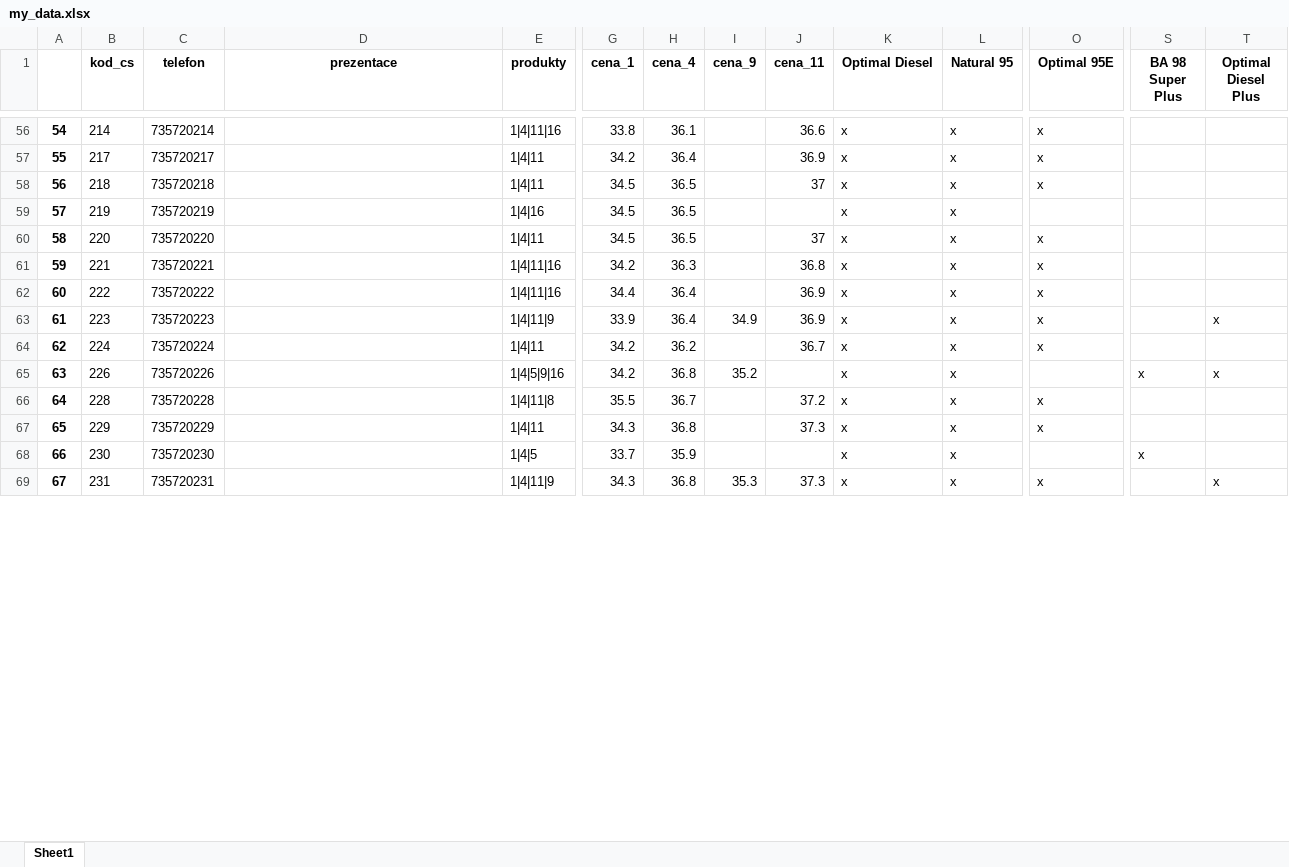
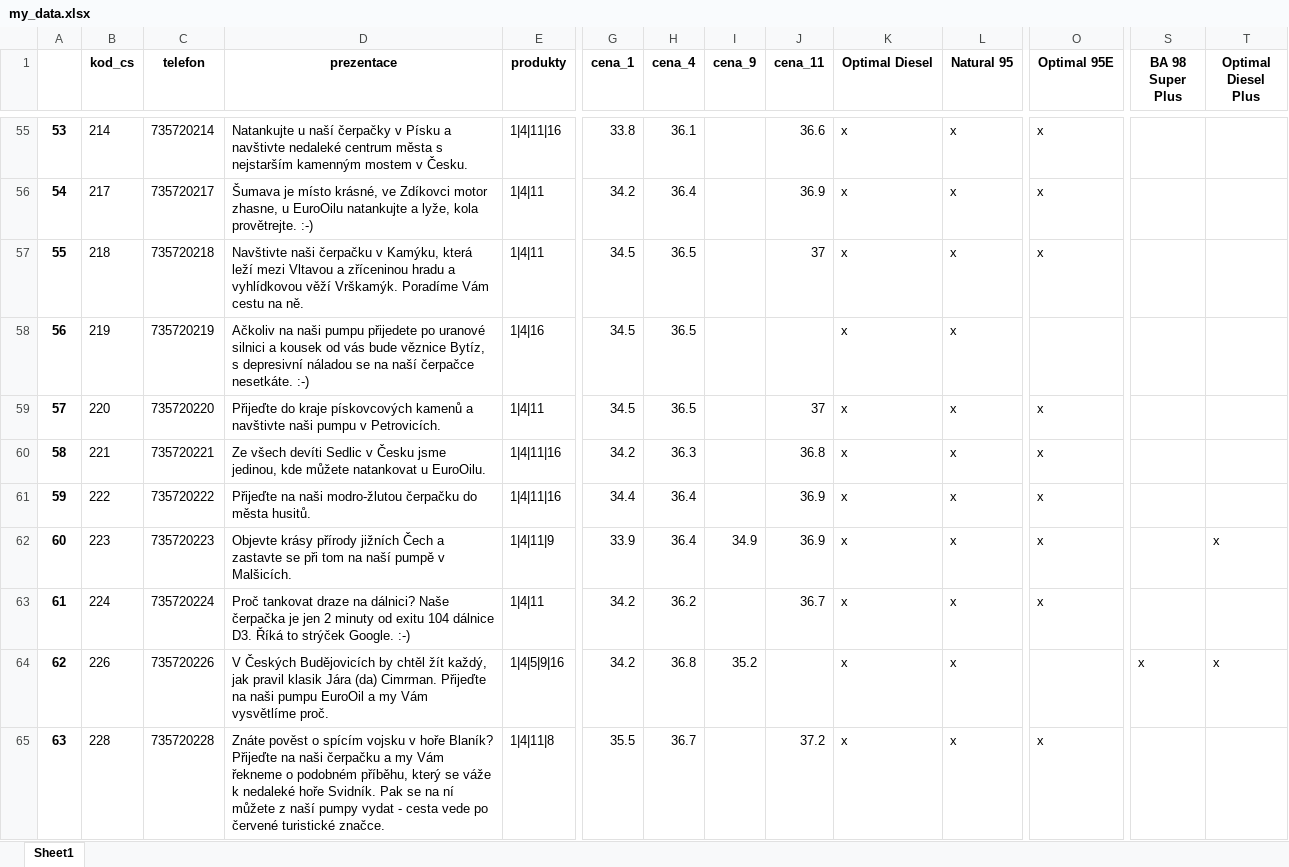
Before and after one commit to fedurca/biosajrajt, an Excel workbook: my_data.xlsx, sheet Sheet1, drawn as a sheet; only a part is shown, gaps mark what is left out; values as stored, in another font and other column widths than the file's, no borders; removed rows and columns are numbered as before the commit, all else as after; rows hold the shown columns only; the diff covers the shown part only; the diff names each change by its address in the sheet, - before the commit and + after, or states it on an @@ line.

```diff
--- a/my_data.xlsx (sheet Sheet1)
+++ b/my_data.xlsx (sheet Sheet1)
@@ column A renumbered between rows 16 and 190 @@
-D55 (prezentace): (empty)
+D55 (prezentace): Natankujte u naší čerpačky v Písku a navštivte nedaleké centrum města s nejstarším kamenným mostem v Česku.
-D56 (prezentace): (empty)
+D56 (prezentace): Šumava je místo krásné, ve Zdíkovci motor zhasne, u EuroOilu natankujte a lyže, kola provětrejte. :-)
-D57 (prezentace): (empty)
+D57 (prezentace): Navštivte naši čerpačku v Kamýku, která leží mezi Vltavou a zříceninou hradu a vyhlídkovou věží Vrškamýk. Poradíme Vám cestu na ně.
-D58 (prezentace): (empty)
+D58 (prezentace): Ačkoliv na naši pumpu přijedete po uranové silnici a kousek od vás bude věznice Bytíz, s depresivní náladou se na naší čerpačce nesetkáte. :-)
-D59 (prezentace): (empty)
+D59 (prezentace): Přijeďte do kraje pískovcových kamenů a navštivte naši pumpu v Petrovicích.
-D60 (prezentace): (empty)
+D60 (prezentace): Ze všech devíti Sedlic v Česku jsme jedinou, kde můžete natankovat u EuroOilu.
-D61 (prezentace): (empty)
+D61 (prezentace): Přijeďte na naši modro-žlutou čerpačku do města husitů.
-D62 (prezentace): (empty)
+D62 (prezentace): Objevte krásy přírody jižních Čech a zastavte se při tom na naší pumpě v Malšicích.
-D63 (prezentace): (empty)
+D63 (prezentace): Proč tankovat draze na dálnici? Naše čerpačka je jen 2 minuty od exitu 104 dálnice D3. Říká to strýček Google. :-)
-D64 (prezentace): (empty)
+D64 (prezentace): V Českých Budějovicích by chtěl žít každý, jak pravil klasik Jára (da) Cimrman. Přijeďte na naši pumpu EuroOil a my Vám vysvětlíme proč.
-D65 (prezentace): (empty)
+D65 (prezentace): Znáte pověst o spícím vojsku v hoře Blaník? Přijeďte na naši čerpačku a my Vám řekneme o podobném příběhu, který se váže k nedaleké hoře Svidník. Pak se na ní můžete z naší pumpy vydat - cesta vede po červené turistické značce.
-row 67: 65 | 229 | 735720229 |  | 1|4|11 | 34.3 | 36.8 |  | 37.3 | x | x | x
-row 68: 66 | 230 | 735720230 |  | 1|4|5 | 33.7 | 35.9 |  |  | x | x |  | x
-row 69: 67 | 231 | 735720231 |  | 1|4|11|9 | 34.3 | 36.8 | 35.3 | 37.3 | x | x | x |  | x
```
Also changed, not shown: 16 removed rows and 178 edited cells elsewhere in this sheet, 2 other files.
